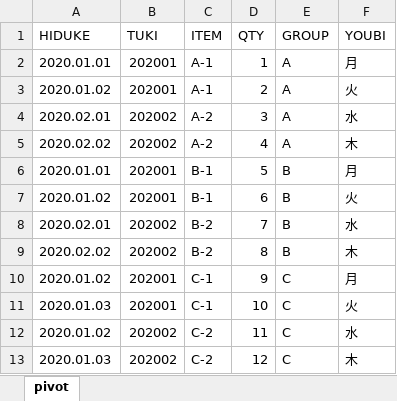
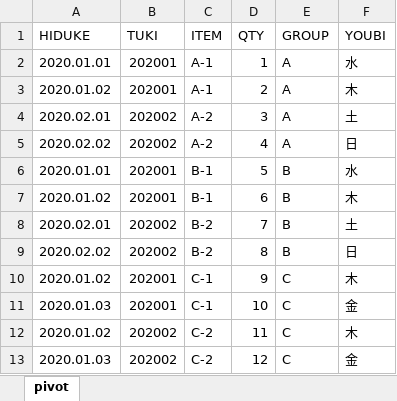
Before and after one commit to itcafe/data, an Excel workbook: testdata.xlsx, sheet pivot, drawn as a sheet; values as stored, in another font and other column widths than the file's, no borders; the diff names each change by its address in the sheet, - before the commit and + after, or states it on an @@ line.

```diff
--- a/testdata.xlsx (sheet pivot)
+++ b/testdata.xlsx (sheet pivot)
-F2 (YOUBI): 月
+F2 (YOUBI): 水
-F3 (YOUBI): 火
+F3 (YOUBI): 木
-F4 (YOUBI): 水
+F4 (YOUBI): 土
-F5 (YOUBI): 木
+F5 (YOUBI): 日
-F6 (YOUBI): 月
+F6 (YOUBI): 水
-F7 (YOUBI): 火
+F7 (YOUBI): 木
-F8 (YOUBI): 水
+F8 (YOUBI): 土
-F9 (YOUBI): 木
+F9 (YOUBI): 日
-F10 (YOUBI): 月
+F10 (YOUBI): 木
-F11 (YOUBI): 火
+F11 (YOUBI): 金
-F12 (YOUBI): 水
+F12 (YOUBI): 木
-F13 (YOUBI): 木
+F13 (YOUBI): 金
```
Also changed, not shown: 1 other file.
